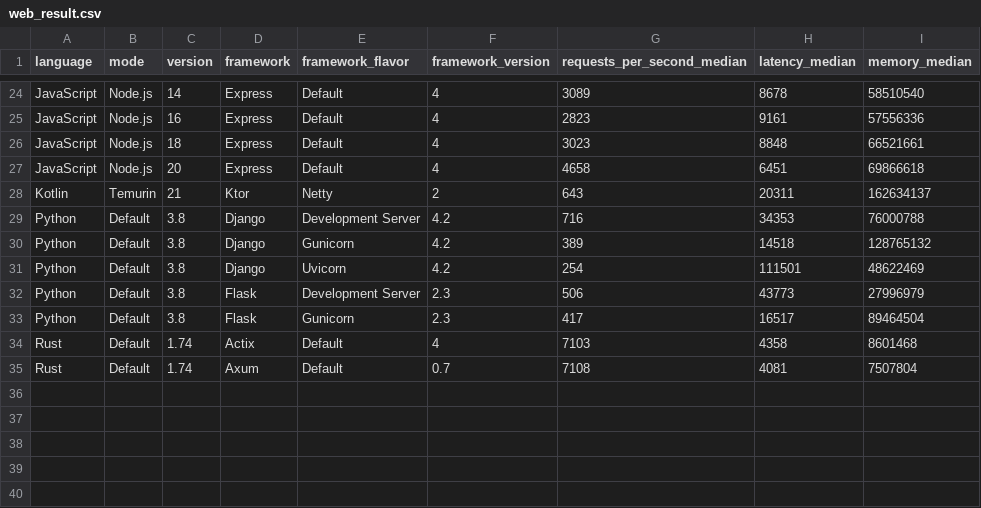
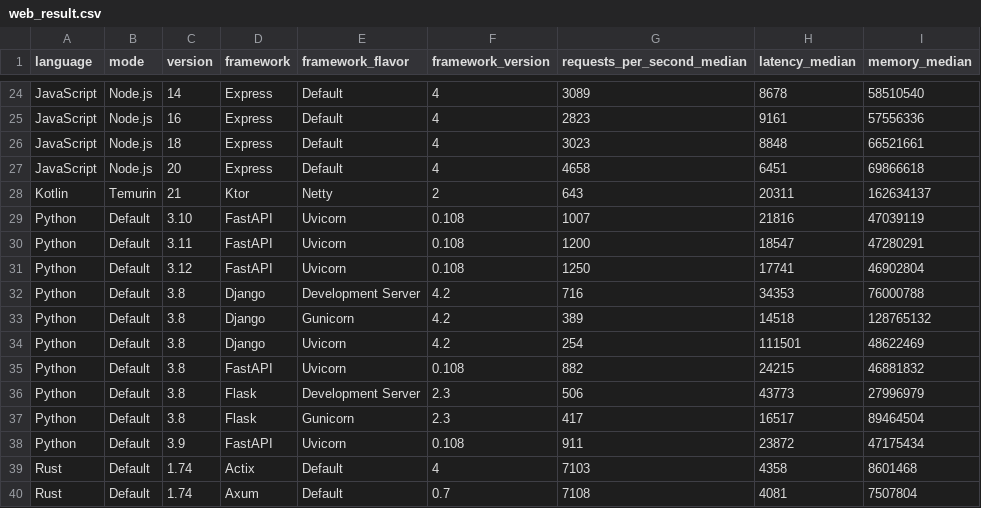
Before and after one commit to sharkbench/sharkbench, a CSV file: result/web_result.csv, drawn as a sheet; only a part is shown, gaps mark what is left out; the diff names each change by its address in the sheet, - before the commit and + after, or states it on an @@ line.

Commit message:
add python/fastapi

```diff
--- a/result/web_result.csv
+++ b/result/web_result.csv
+row 29: Python | Default | 3.10 | FastAPI | Uvicorn | 0.108 | 1007 | 21816 | 47039119
+row 30: Python | Default | 3.11 | FastAPI | Uvicorn | 0.108 | 1200 | 18547 | 47280291
+row 31: Python | Default | 3.12 | FastAPI | Uvicorn | 0.108 | 1250 | 17741 | 46902804
+row 35: Python | Default | 3.8 | FastAPI | Uvicorn | 0.108 | 882 | 24215 | 46881832
+row 38: Python | Default | 3.9 | FastAPI | Uvicorn | 0.108 | 911 | 23872 | 47175434
```
Also changed, not shown: 4 other files.
